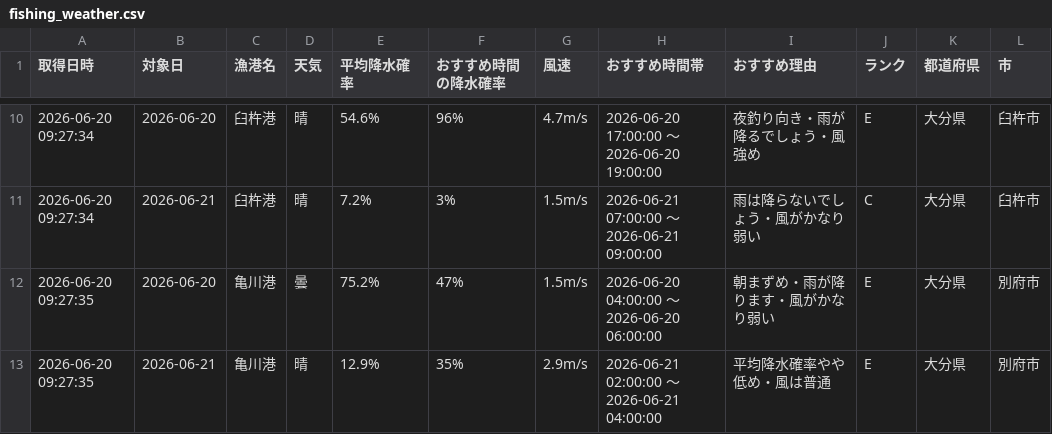
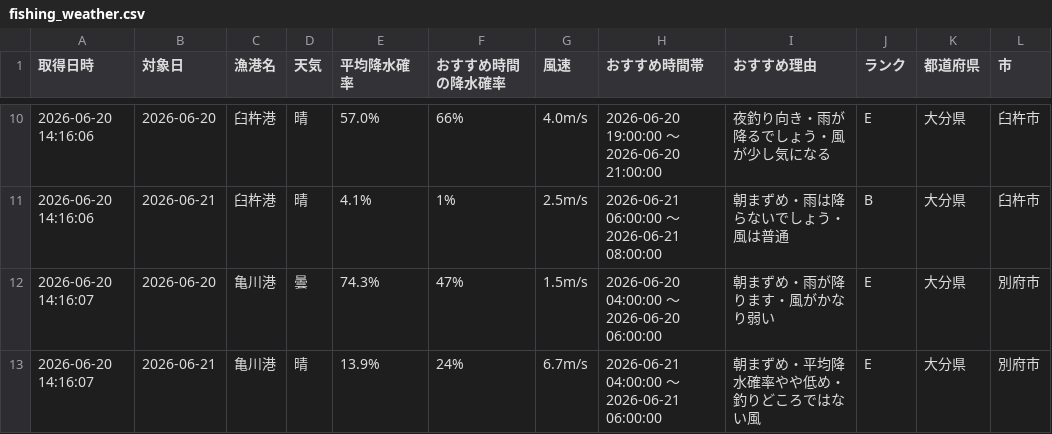
Before and after one commit to Naoya-ya-man/oita-fishing-dashboard, a CSV file: fishing_weather.csv, drawn as a sheet; only a part is shown, gaps mark what is left out; the diff covers the shown part only.

```diff
--- a/fishing_weather.csv
+++ b/fishing_weather.csv
@@ -10,4 +10,4 @@
-2026-06-20 09:27:34,2026-06-20,臼杵港,晴,54.6%,96%,4.7m/s,2026-06-20 17:00:00 ～ 2026-06-20 19:00:00,夜釣り向き・雨が降るでしょう・風強め,E,大分県,臼杵市
-2026-06-20 09:27:34,2026-06-21,臼杵港,晴,7.2%,3%,1.5m/s,2026-06-21 07:00:00 ～ 2026-06-21 09:00:00,雨は降らないでしょう・風がかなり弱い,C,大分県,臼杵市
-2026-06-20 09:27:35,2026-06-20,亀川港,曇,75.2%,47%,1.5m/s,2026-06-20 04:00:00 ～ 2026-06-20 06:00:00,朝まずめ・雨が降ります・風がかなり弱い,E,大分県,別府市
-2026-06-20 09:27:35,2026-06-21,亀川港,晴,12.9%,35%,2.9m/s,2026-06-21 02:00:00 ～ 2026-06-21 04:00:00,平均降水確率やや低め・風は普通,E,大分県,別府市
+2026-06-20 14:16:06,2026-06-20,臼杵港,晴,57.0%,66%,4.0m/s,2026-06-20 19:00:00 ～ 2026-06-20 21:00:00,夜釣り向き・雨が降るでしょう・風が少し気になる,E,大分県,臼杵市
+2026-06-20 14:16:06,2026-06-21,臼杵港,晴,4.1%,1%,2.5m/s,2026-06-21 06:00:00 ～ 2026-06-21 08:00:00,朝まずめ・雨は降らないでしょう・風は普通,B,大分県,臼杵市
+2026-06-20 14:16:07,2026-06-20,亀川港,曇,74.3%,47%,1.5m/s,2026-06-20 04:00:00 ～ 2026-06-20 06:00:00,朝まずめ・雨が降ります・風がかなり弱い,E,大分県,別府市
+2026-06-20 14:16:07,2026-06-21,亀川港,晴,13.9%,24%,6.7m/s,2026-06-21 04:00:00 ～ 2026-06-21 06:00:00,朝まずめ・平均降水確率やや低め・釣りどころではない風,E,大分県,別府市
```
Also changed, not shown: 37 edited cells elsewhere in this file.
